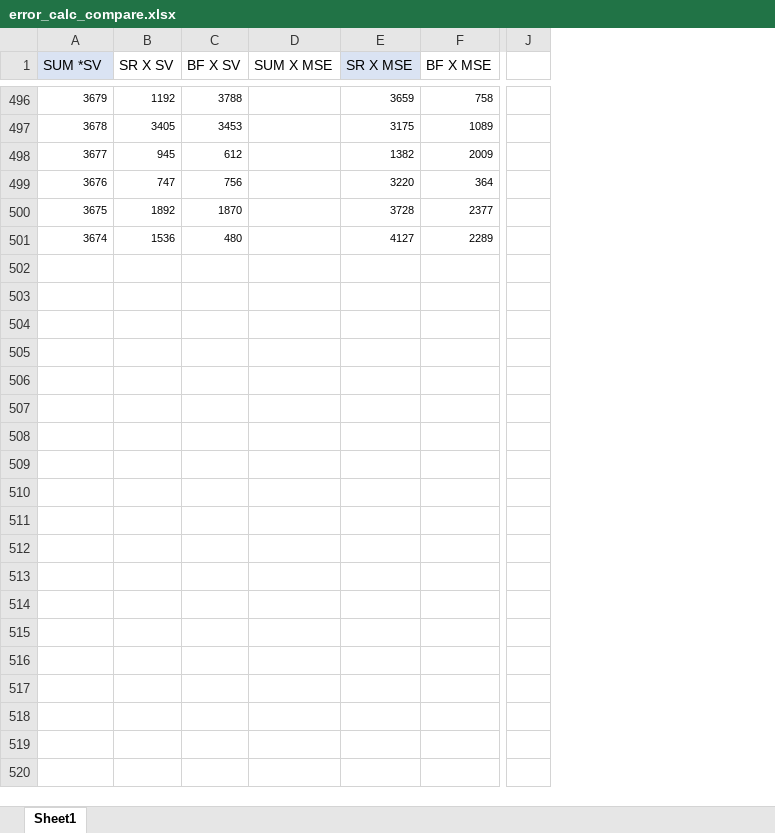
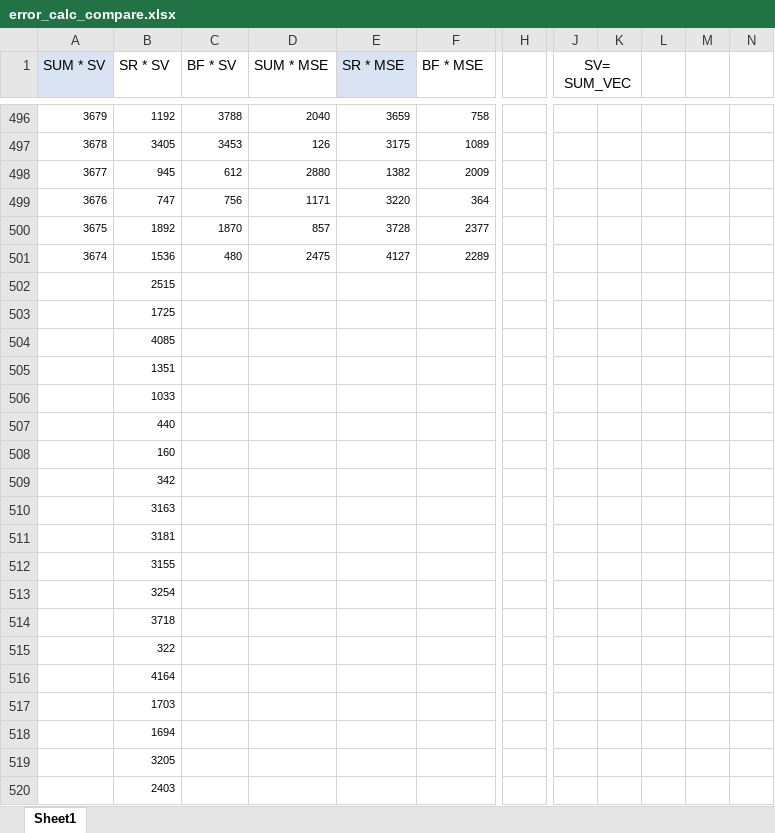
Before and after one commit to NesAfriat/SE_Project_Semantle, an Excel workbook: Semantle_AI/Service/Reports_output/Priority_calculation/error_calc_compare.xlsx, sheet Sheet1, drawn as a sheet; only a part is shown, gaps mark what is left out; values as stored, in another font and other column widths than the file's, no borders; charts and pictures and table styles not drawn; removed rows and columns are numbered as before the commit, all else as after; rows hold the shown columns only; the diff covers the shown part only; the diff names each change by its address in the sheet, - before the commit and + after, or states it on an @@ line.

```diff
--- a/Semantle_AI/Service/Reports_output/Priority_calculation/error_calc_compare.xlsx (sheet Sheet1)
+++ b/Semantle_AI/Service/Reports_output/Priority_calculation/error_calc_compare.xlsx (sheet Sheet1)
-column D (SUM X MSE), empty
+column D (SUM * MSE), rows 496-501: 2040 | 126 | 2880 | 1171 | 857 | 2475
-column J, empty
+column H, empty
+column J (SV= SUM_VEC), empty
+column K, empty
+column L, empty
+column M, empty
+column N, empty
-A1: SUM *SV
+A1: SUM * SV
-B1: SR X SV
+B1: SR * SV
-C1: BF X SV
+C1: BF * SV
-E1: SR X MSE
+E1: SR * MSE
-F1: BF X MSE
+F1: BF * MSE
+row 502:  | 2515
+row 503:  | 1725
+row 504:  | 4085
+row 505:  | 1351
+row 506:  | 1033
+row 507:  | 440
+row 508:  | 160
+row 509:  | 342
+row 510:  | 3163
+row 511:  | 3181
+row 512:  | 3155
+row 513:  | 3254
+row 514:  | 3718
+row 515:  | 322
+row 516:  | 4164
+row 517:  | 1703
+row 518:  | 1694
+row 519:  | 3205
+row 520:  | 2403
```
Also changed, not shown: 481 added rows, 2 removed columns and 10 edited cells elsewhere in this sheet, charts or pictures, 6 other files.
